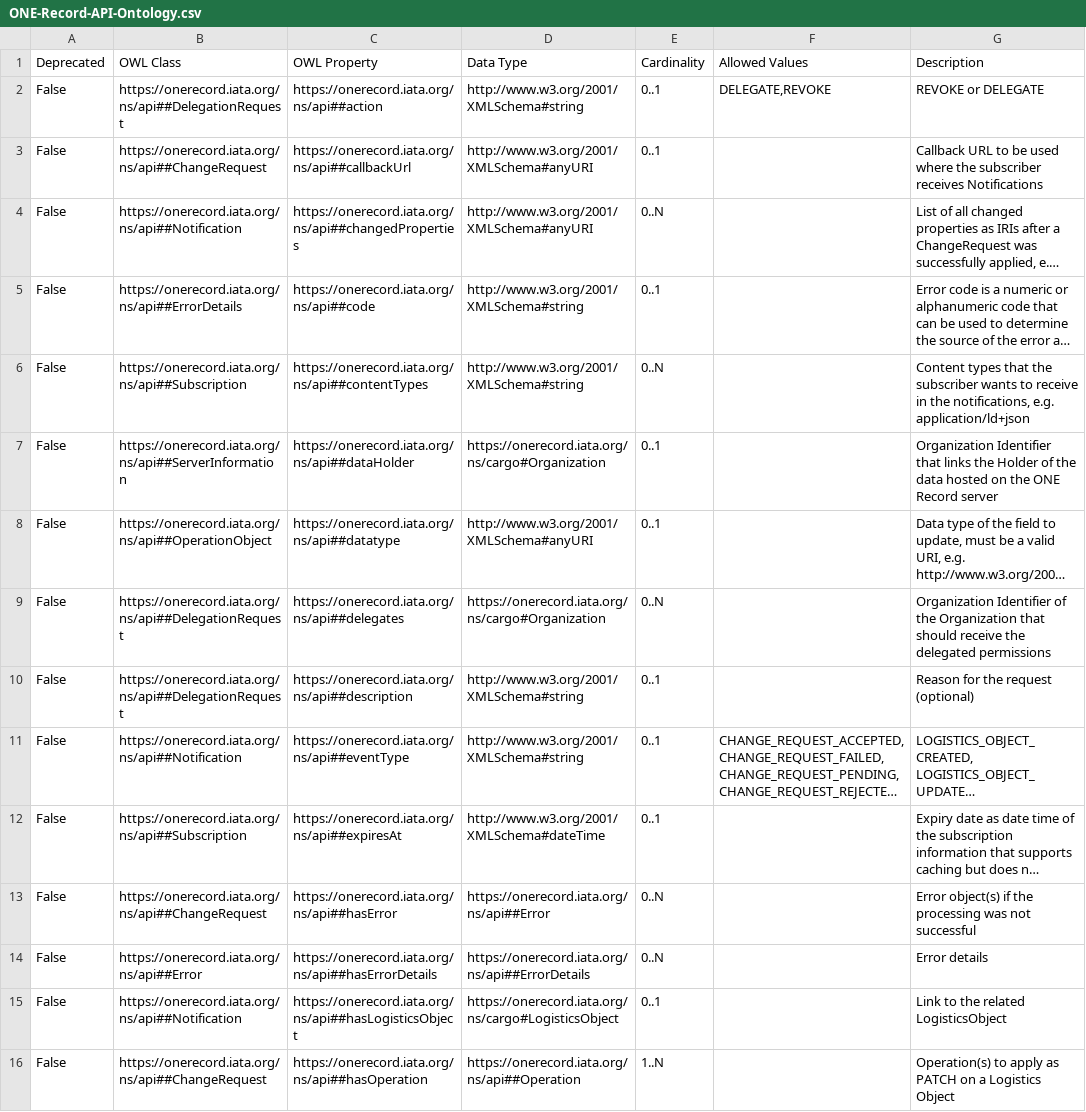
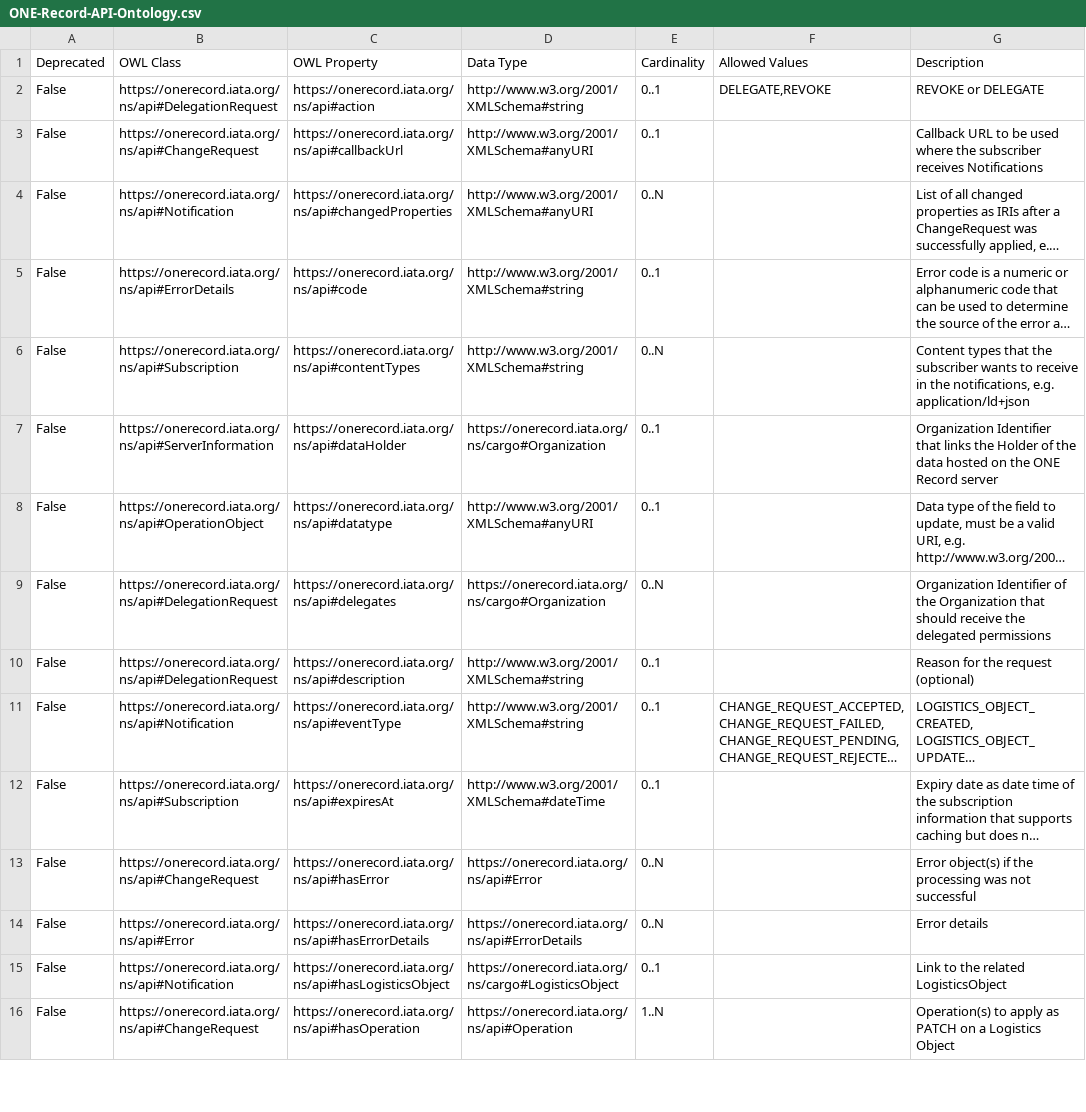
Before and after one commit to IATA-Cargo/ONE-Record, a CSV file: working_draft/API/ONE-Record-API-Ontology.csv, drawn as a sheet; only a part is shown; long unchanged cells end in …; the diff covers the shown part only; the diff names each change by its address in the sheet, - before the commit and + after, or states it on an @@ line.

```diff
--- a/working_draft/API/ONE-Record-API-Ontology.csv
+++ b/working_draft/API/ONE-Record-API-Ontology.csv
-B2 (OWL Class): https://onerecord.iata.org/ns/api##DelegationRequest
+B2 (OWL Class): https://onerecord.iata.org/ns/api#DelegationRequest
-C2 (OWL Property): https://onerecord.iata.org/ns/api##action
+C2 (OWL Property): https://onerecord.iata.org/ns/api#action
-B3 (OWL Class): https://onerecord.iata.org/ns/api##ChangeRequest
+B3 (OWL Class): https://onerecord.iata.org/ns/api#ChangeRequest
-C3 (OWL Property): https://onerecord.iata.org/ns/api##callbackUrl
+C3 (OWL Property): https://onerecord.iata.org/ns/api#callbackUrl
-B4 (OWL Class): https://onerecord.iata.org/ns/api##Notification
+B4 (OWL Class): https://onerecord.iata.org/ns/api#Notification
-C4 (OWL Property): https://onerecord.iata.org/ns/api##changedProperties
+C4 (OWL Property): https://onerecord.iata.org/ns/api#changedProperties
-B5 (OWL Class): https://onerecord.iata.org/ns/api##ErrorDetails
+B5 (OWL Class): https://onerecord.iata.org/ns/api#ErrorDetails
-C5 (OWL Property): https://onerecord.iata.org/ns/api##code
+C5 (OWL Property): https://onerecord.iata.org/ns/api#code
-B6 (OWL Class): https://onerecord.iata.org/ns/api##Subscription
+B6 (OWL Class): https://onerecord.iata.org/ns/api#Subscription
-C6 (OWL Property): https://onerecord.iata.org/ns/api##contentTypes
+C6 (OWL Property): https://onerecord.iata.org/ns/api#contentTypes
-B7 (OWL Class): https://onerecord.iata.org/ns/api##ServerInformation
+B7 (OWL Class): https://onerecord.iata.org/ns/api#ServerInformation
-C7 (OWL Property): https://onerecord.iata.org/ns/api##dataHolder
+C7 (OWL Property): https://onerecord.iata.org/ns/api#dataHolder
-B8 (OWL Class): https://onerecord.iata.org/ns/api##OperationObject
+B8 (OWL Class): https://onerecord.iata.org/ns/api#OperationObject
-C8 (OWL Property): https://onerecord.iata.org/ns/api##datatype
+C8 (OWL Property): https://onerecord.iata.org/ns/api#datatype
-B9:B10 (OWL Class): https://onerecord.iata.org/ns/api##DelegationRequest
+B9:B10 (OWL Class): https://onerecord.iata.org/ns/api#DelegationRequest
-C9 (OWL Property): https://onerecord.iata.org/ns/api##delegates
+C9 (OWL Property): https://onerecord.iata.org/ns/api#delegates
-C10 (OWL Property): https://onerecord.iata.org/ns/api##description
+C10 (OWL Property): https://onerecord.iata.org/ns/api#description
-B11 (OWL Class): https://onerecord.iata.org/ns/api##Notification
+B11 (OWL Class): https://onerecord.iata.org/ns/api#Notification
-C11 (OWL Property): https://onerecord.iata.org/ns/api##eventType
+C11 (OWL Property): https://onerecord.iata.org/ns/api#eventType
-B12 (OWL Class): https://onerecord.iata.org/ns/api##Subscription
+B12 (OWL Class): https://onerecord.iata.org/ns/api#Subscription
-C12 (OWL Property): https://onerecord.iata.org/ns/api##expiresAt
+C12 (OWL Property): https://onerecord.iata.org/ns/api#expiresAt
-B13 (OWL Class): https://onerecord.iata.org/ns/api##ChangeRequest
+B13 (OWL Class): https://onerecord.iata.org/ns/api#ChangeRequest
-C13 (OWL Property): https://onerecord.iata.org/ns/api##hasError
+C13 (OWL Property): https://onerecord.iata.org/ns/api#hasError
-D13 (Data Type): https://onerecord.iata.org/ns/api##Error
+D13 (Data Type): https://onerecord.iata.org/ns/api#Error
-B14 (OWL Class): https://onerecord.iata.org/ns/api##Error
+B14 (OWL Class): https://onerecord.iata.org/ns/api#Error
-C14 (OWL Property): https://onerecord.iata.org/ns/api##hasErrorDetails
+C14 (OWL Property): https://onerecord.iata.org/ns/api#hasErrorDetails
-D14 (Data Type): https://onerecord.iata.org/ns/api##ErrorDetails
+D14 (Data Type): https://onerecord.iata.org/ns/api#ErrorDetails
-B15 (OWL Class): https://onerecord.iata.org/ns/api##Notification
+B15 (OWL Class): https://onerecord.iata.org/ns/api#Notification
-C15 (OWL Property): https://onerecord.iata.org/ns/api##hasLogisticsObject
+C15 (OWL Property): https://onerecord.iata.org/ns/api#hasLogisticsObject
-B16 (OWL Class): https://onerecord.iata.org/ns/api##ChangeRequest
+B16 (OWL Class): https://onerecord.iata.org/ns/api#ChangeRequest
-C16 (OWL Property): https://onerecord.iata.org/ns/api##hasOperation
+C16 (OWL Property): https://onerecord.iata.org/ns/api#hasOperation
-D16 (Data Type): https://onerecord.iata.org/ns/api##Operation
+D16 (Data Type): https://onerecord.iata.org/ns/api#Operation
```
Also changed, not shown: 68 edited cells elsewhere in this file, 3 other files.
